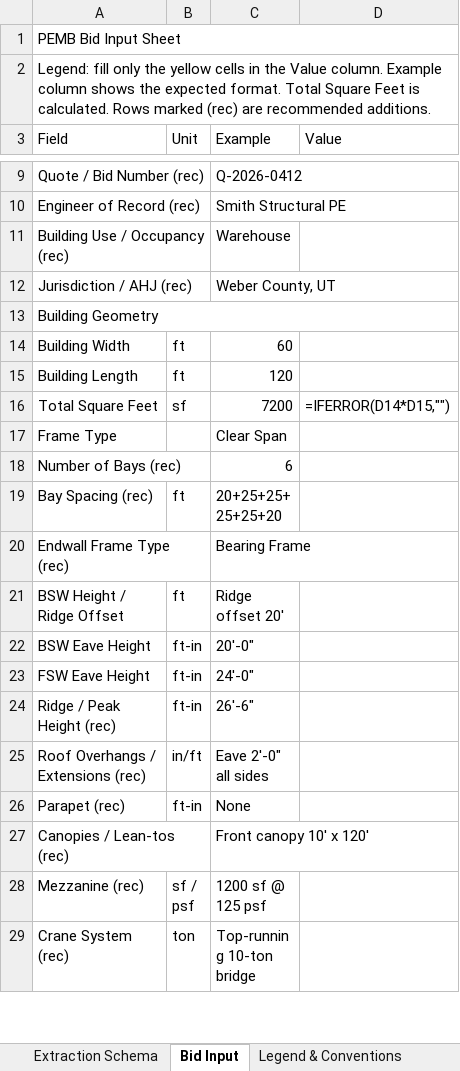
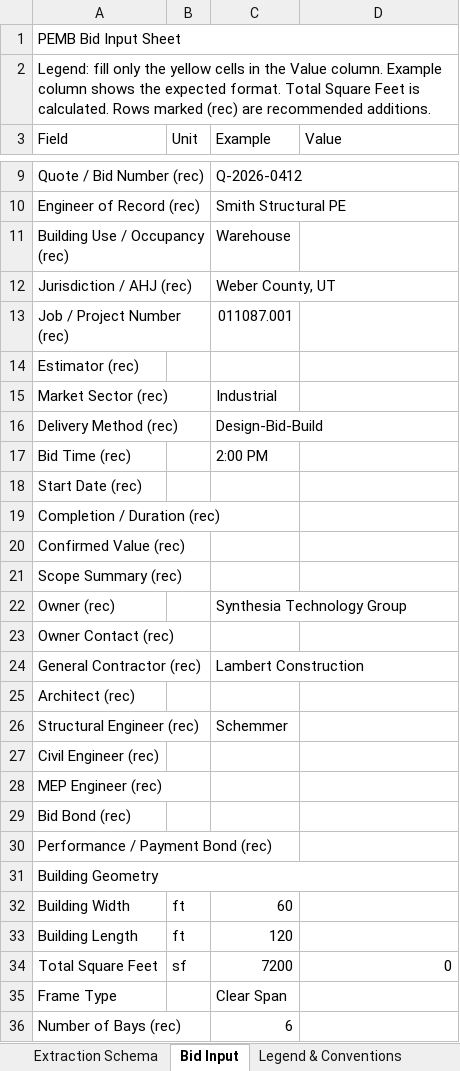
Before and after one commit to gjtynygpmd-creator/pemb-spec-extractor-pro, an Excel workbook: schema/PEMB_Extraction_Schema.xlsx, sheet Bid Input, drawn as a sheet; only a part is shown, gaps mark what is left out; the shorter side is filled out with more unchanged rows; values as stored, in another font and other column widths than the file's, no cell formats; formulas without a stored value are shown as written; addresses are those after the commit; the diff covers the shown part only; the diff names each change by its address in the sheet, - before the commit and + after, or states it on an @@ line.

```diff
--- a/schema/PEMB_Extraction_Schema.xlsx (sheet Bid Input)
+++ b/schema/PEMB_Extraction_Schema.xlsx (sheet Bid Input)
+row 13: Job / Project Number (rec) |  | 011087.001
+row 14: Estimator (rec)
+row 15: Market Sector (rec) |  | Industrial
+row 16: Delivery Method (rec) |  | Design-Bid-Build
+row 17: Bid Time (rec) |  | 2:00 PM
+row 18: Start Date (rec)
+row 19: Completion / Duration (rec)
+row 20: Confirmed Value (rec)
+row 21: Scope Summary (rec)
+row 22: Owner (rec) |  | Synthesia Technology Group
+row 23: Owner Contact (rec)
+row 24: General Contractor (rec) |  | Lambert Construction
+row 25: Architect (rec)
+row 26: Structural Engineer (rec) |  | Schemmer
+row 27: Civil Engineer (rec)
+row 28: MEP Engineer (rec)
+row 29: Bid Bond (rec)
+row 30: Performance / Payment Bond (rec)
-D34 (Value): =IFERROR(D14*D15,"")
+D34 (Value): 0
```
Also changed, not shown: 9 added rows elsewhere in this sheet, sheet Extraction Schema, cell formats, charts or pictures, 13 other files.
